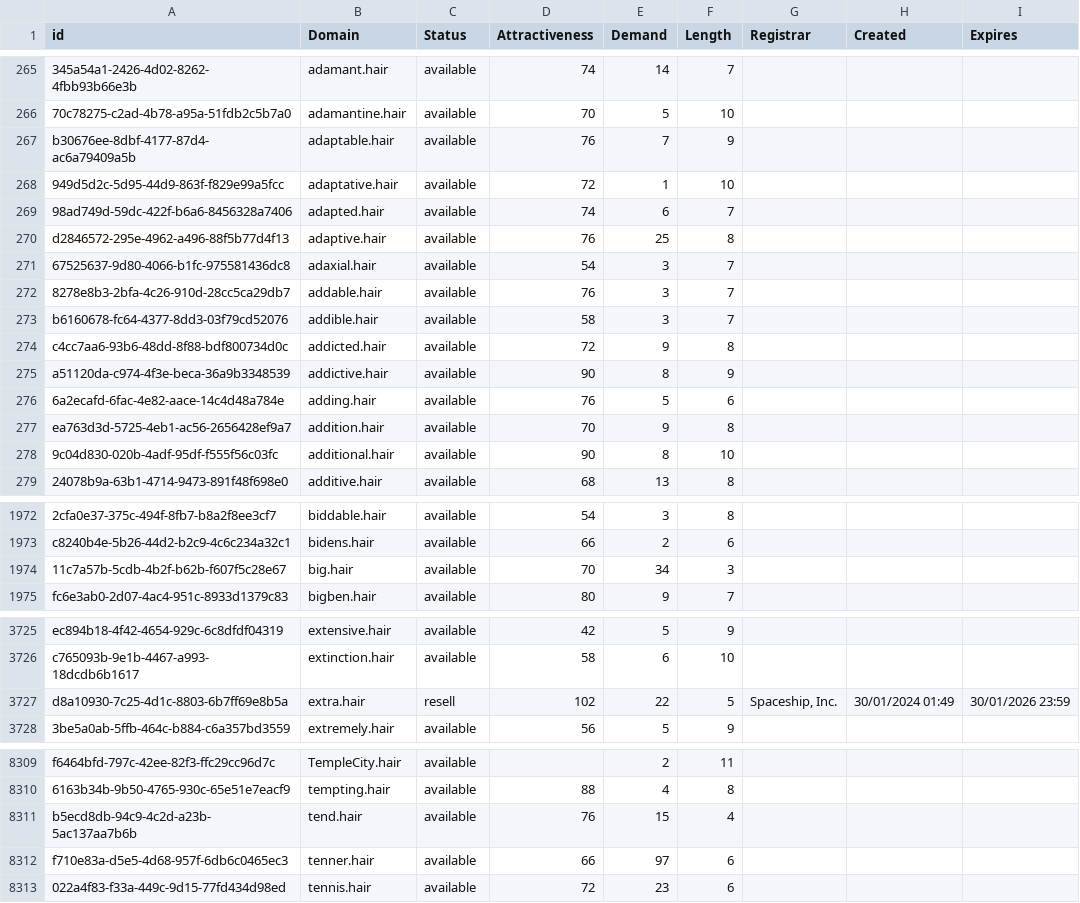
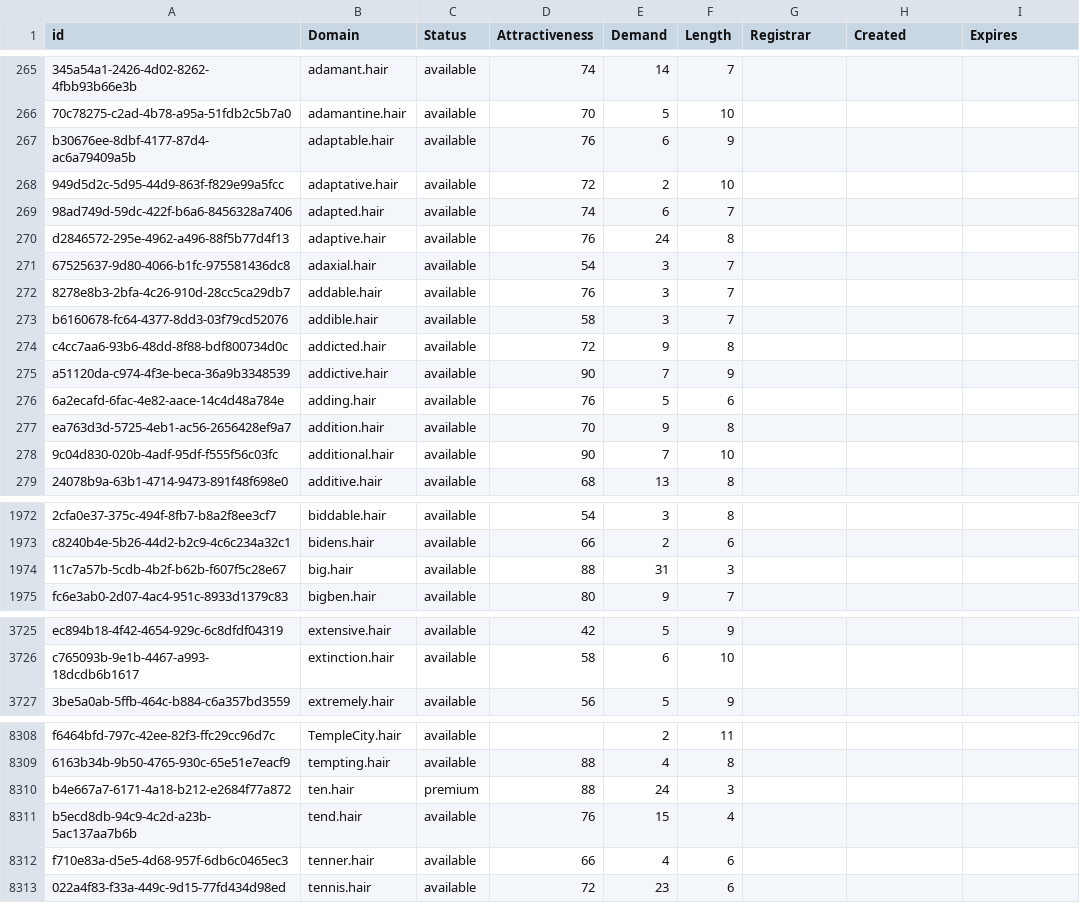
Before and after one commit to UniqueDomains/hair-oneword-domains, a CSV file: hair.csv, drawn as a sheet; only a part is shown, gaps mark what is left out; removed rows and columns are numbered as before the commit, all else as after; the diff covers the shown part only; the diff names each change by its address in the sheet, - before the commit and + after, or states it on an @@ line.

Commit message:
Domains update

```diff
--- a/hair.csv
+++ b/hair.csv
-E267 (Demand): 7
+E267 (Demand): 6
-E268 (Demand): 1
+E268 (Demand): 2
-E270 (Demand): 25
+E270 (Demand): 24
-E275 (Demand): 8
+E275 (Demand): 7
-E278 (Demand): 8
+E278 (Demand): 7
-D1974 (Attractiveness): 70
+D1974 (Attractiveness): 88
-E1974 (Demand): 34
+E1974 (Demand): 31
-row 3727: d8a10930-7c25-4d1c-8803-6b7ff69e8b5a | extra.hair | resell | 102 | 22 | 5 | Spaceship, Inc. | 30/01/2024 01:49 | 30/01/2026 23:59
+row 8310: b4e667a7-6171-4a18-b212-e2684f77a872 | ten.hair | premium | 88 | 24 | 3
-E8312 (Demand): 97
+E8312 (Demand): 4
```
Also changed, not shown: 94 edited cells elsewhere in this file, 2 other files.
